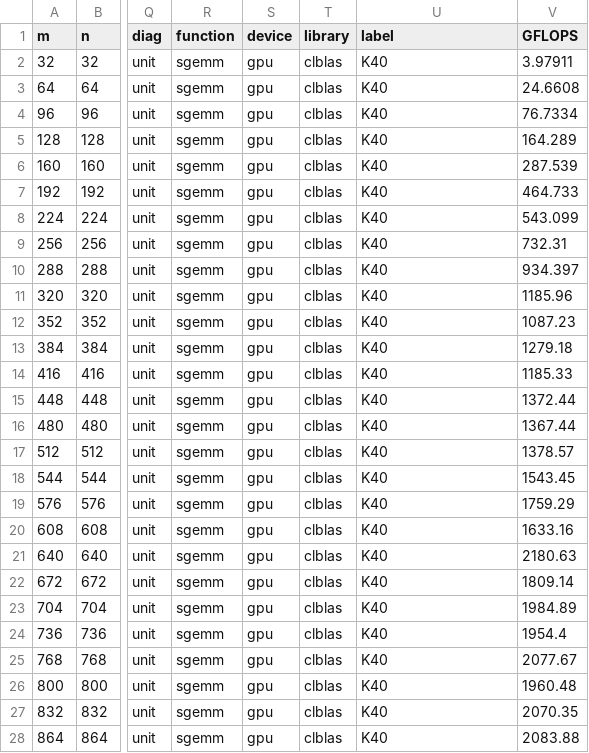
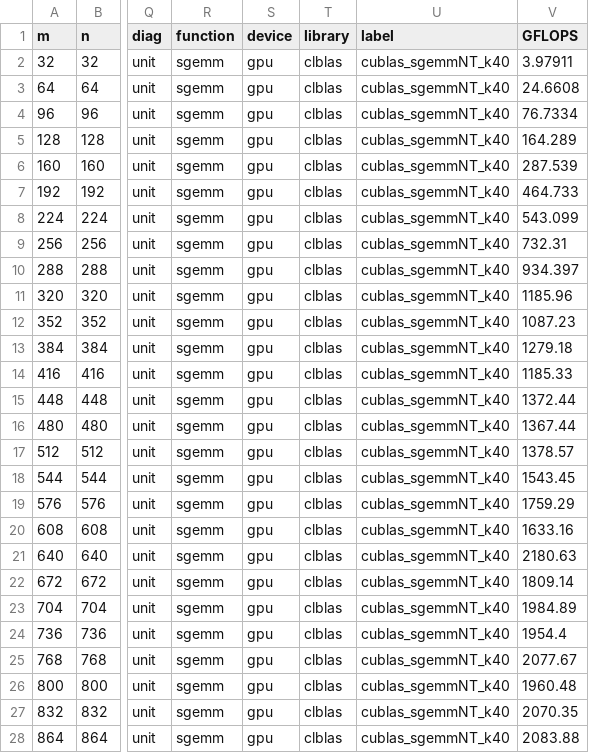
Before and after one commit to clMathLibraries/clBLAS, a CSV file: doc/performance/cuBLAS_7.0/Tesla_K40/sgemm.csv, drawn as a sheet; only a part is shown, gaps mark what is left out; the diff covers the shown part only; the diff names each change by its address in the sheet, - before the commit and + after, or states it on an @@ line.

```diff
--- a/doc/performance/cuBLAS_7.0/Tesla_K40/sgemm.csv
+++ b/doc/performance/cuBLAS_7.0/Tesla_K40/sgemm.csv
-U2:U28 (label): K40
+U2:U28 (label): cublas_sgemmNT_k40
```
Also changed, not shown: 153 edited cells elsewhere in this file, doc/performance/clBLAS_2.6.0/S9150/dtrsm_192.csv, doc/performance/clBLAS_2.6.0/S9150/sgemm_32.csv, 1 other file.
